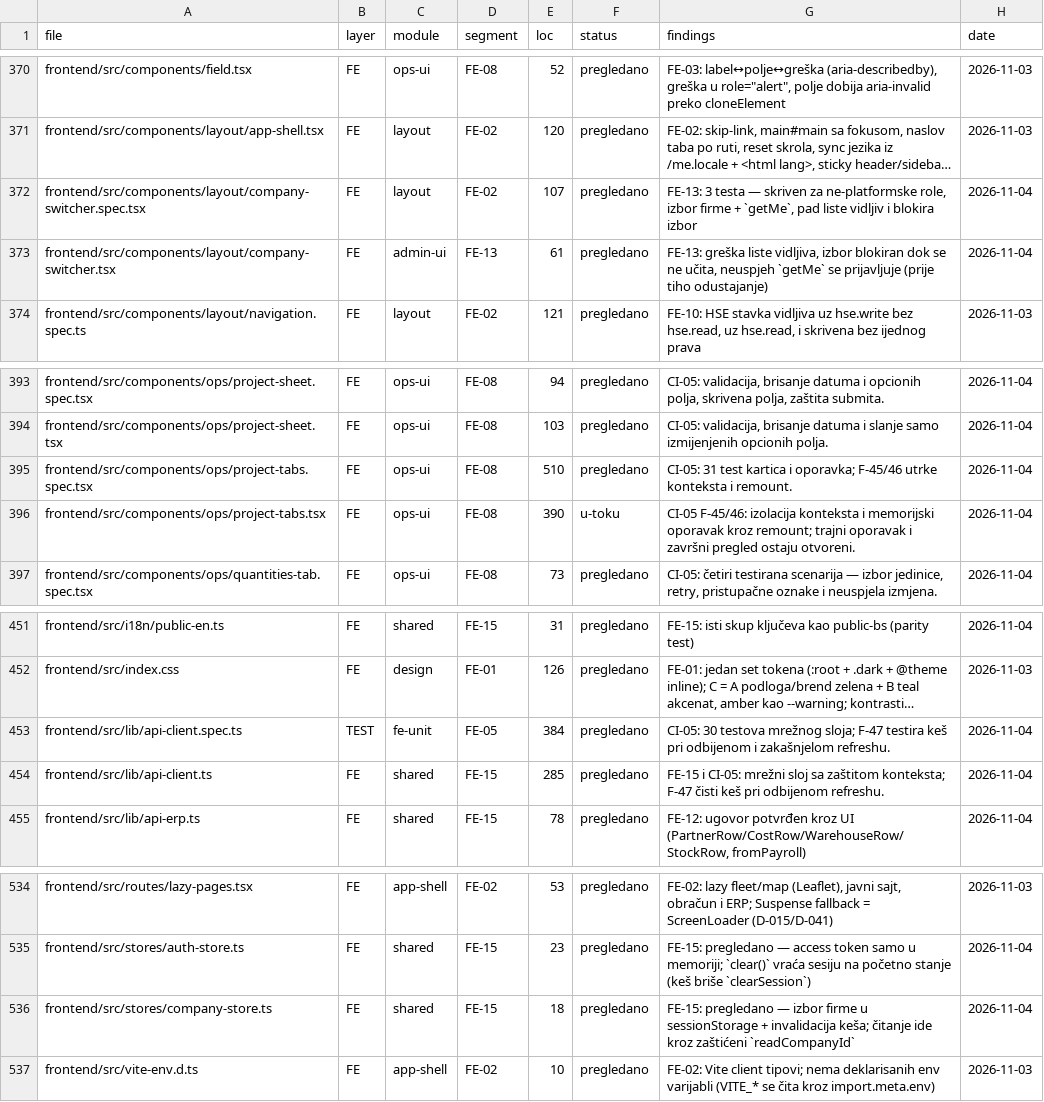
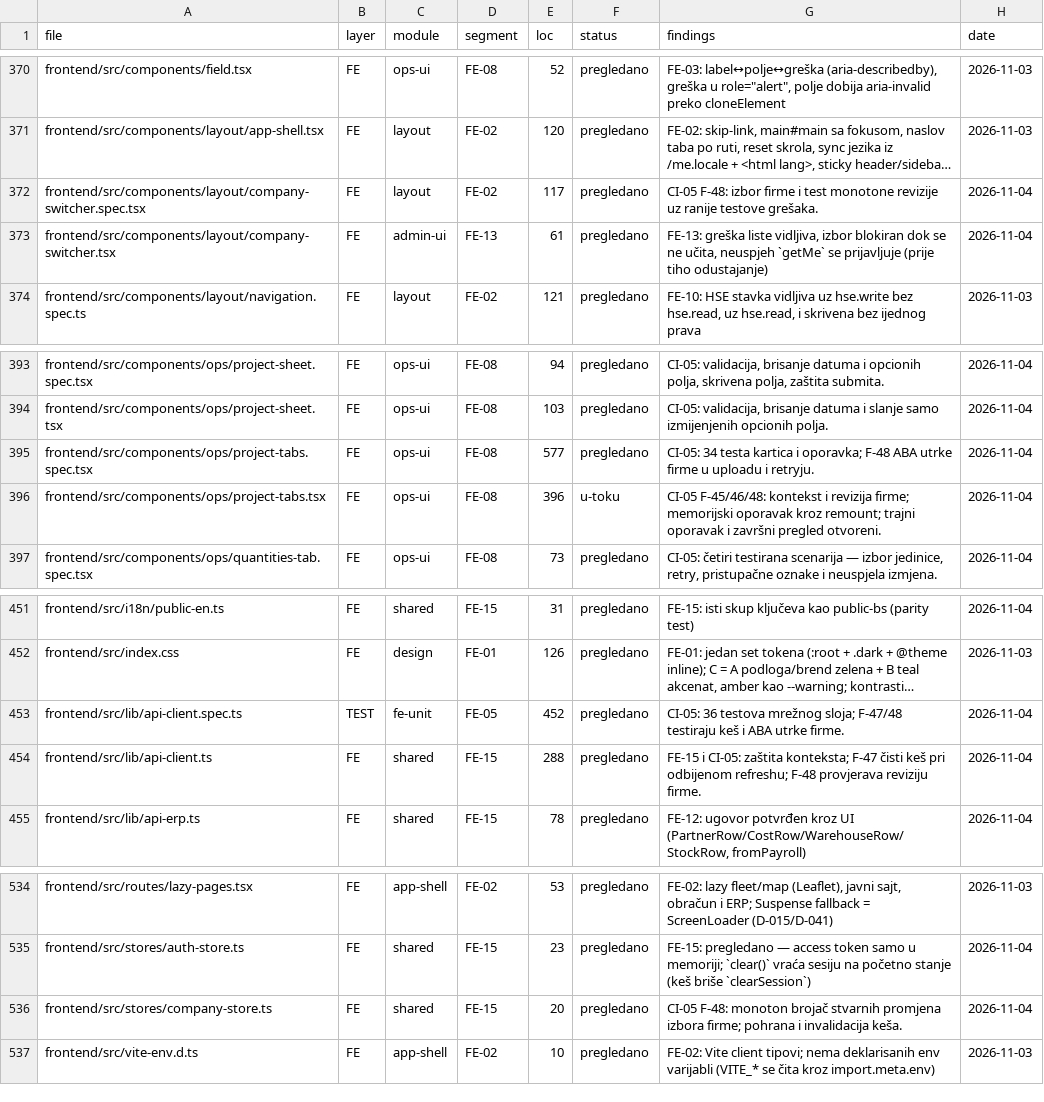
Before and after one commit to mudzy992/gradix, a CSV file: AUDIT/COVERAGE_MATRIX.csv, drawn as a sheet; only a part is shown, gaps mark what is left out; long unchanged cells end in …; the diff names each change by its address in the sheet, - before the commit and + after, or states it on an @@ line.

```diff
--- a/AUDIT/COVERAGE_MATRIX.csv
+++ b/AUDIT/COVERAGE_MATRIX.csv
-E372 (loc): 107
+E372 (loc): 117
-G372 (findings): FE-13: 3 testa — skriven za ne-platformske role, izbor firme + `getMe`, pad liste vidljiv i blokira izbor
+G372 (findings): CI-05 F-48: izbor firme i test monotone revizije uz ranije testove grešaka.
-E395 (loc): 510
+E395 (loc): 577
-G395 (findings): CI-05: 31 test kartica i oporavka; F-45/46 utrke konteksta i remount.
+G395 (findings): CI-05: 34 testa kartica i oporavka; F-48 ABA utrke firme u uploadu i retryju.
-E396 (loc): 390
+E396 (loc): 396
-G396 (findings): CI-05 F-45/46: izolacija konteksta i memorijski oporavak kroz remount; trajni oporavak i završni pregled ostaju otvoreni.
+G396 (findings): CI-05 F-45/46/48: kontekst i revizija firme; memorijski oporavak kroz remount; trajni oporavak i završni pregled otvoreni.
-E453 (loc): 384
+E453 (loc): 452
-G453 (findings): CI-05: 30 testova mrežnog sloja; F-47 testira keš pri odbijenom i zakašnjelom refreshu.
+G453 (findings): CI-05: 36 testova mrežnog sloja; F-47/48 testiraju keš i ABA utrke firme.
-E454 (loc): 285
+E454 (loc): 288
-G454 (findings): …i CI-05: mrežni sloj sa zaštitom konteksta; F-47 čisti keš pri odbijenom refreshu.
+G454 (findings): …i CI-05: zaštita konteksta; F-47 čisti keš pri odbijenom refreshu; F-48 provjerava reviziju firme.
-E536 (loc): 18
+E536 (loc): 20
-G536 (findings): FE-15: pregledano — izbor firme u sessionStorage + invalidacija keša; čitanje ide kroz zaštićeni `readCompanyId`
+G536 (findings): CI-05 F-48: monoton brojač stvarnih promjena izbora firme; pohrana i invalidacija keša.
```
Also changed, not shown: 9 other files.
